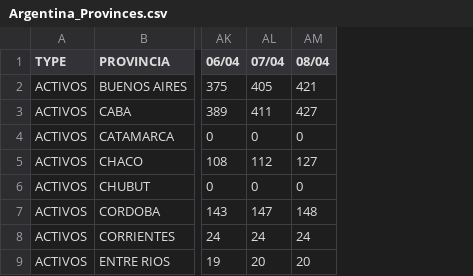
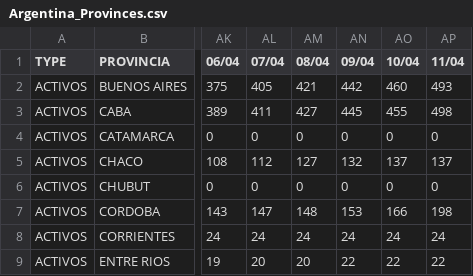
Before and after one commit to mariano22/argcovidapi, a CSV file: csvs/Argentina_Provinces.csv, drawn as a sheet; only a part is shown, gaps mark what is left out; the diff names each change by its address in the sheet, - before the commit and + after, or states it on an @@ line.

```diff
--- a/csvs/Argentina_Provinces.csv
+++ b/csvs/Argentina_Provinces.csv
+column AN (09/04), rows 2-9: 442 | 445 | 0 | 132 | 0 | 153 | 24 | 22
+column AO (10/04), rows 2-9: 460 | 455 | 0 | 137 | 0 | 166 | 24 | 22
+column AP (11/04), rows 2-9: 493 | 498 | 0 | 137 | 0 | 198 | 24 | 22
```
Also changed, not shown: 5 other files.
